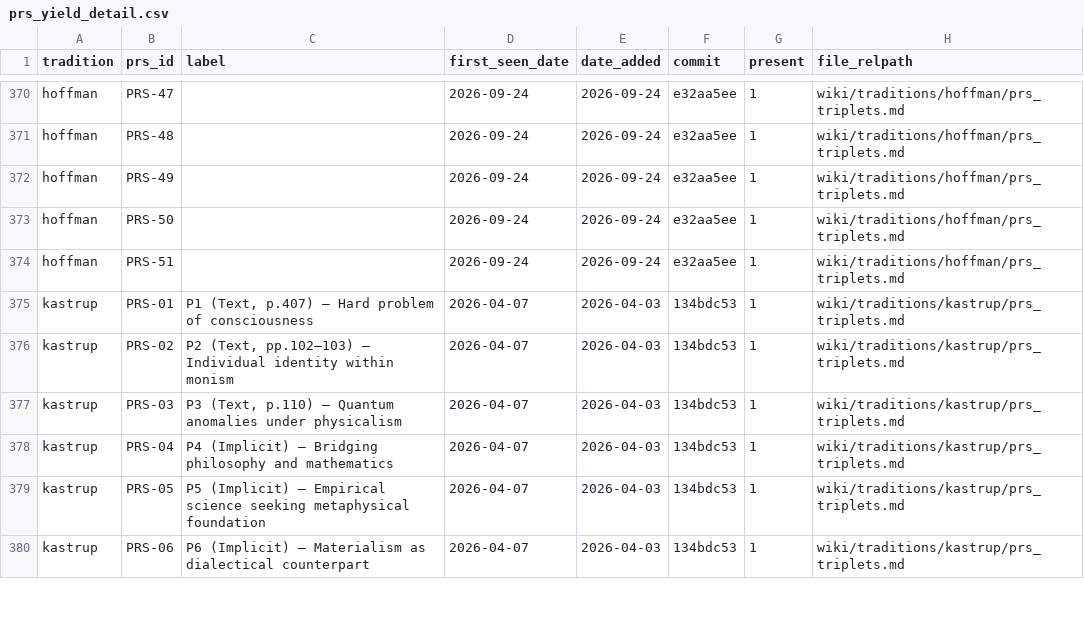
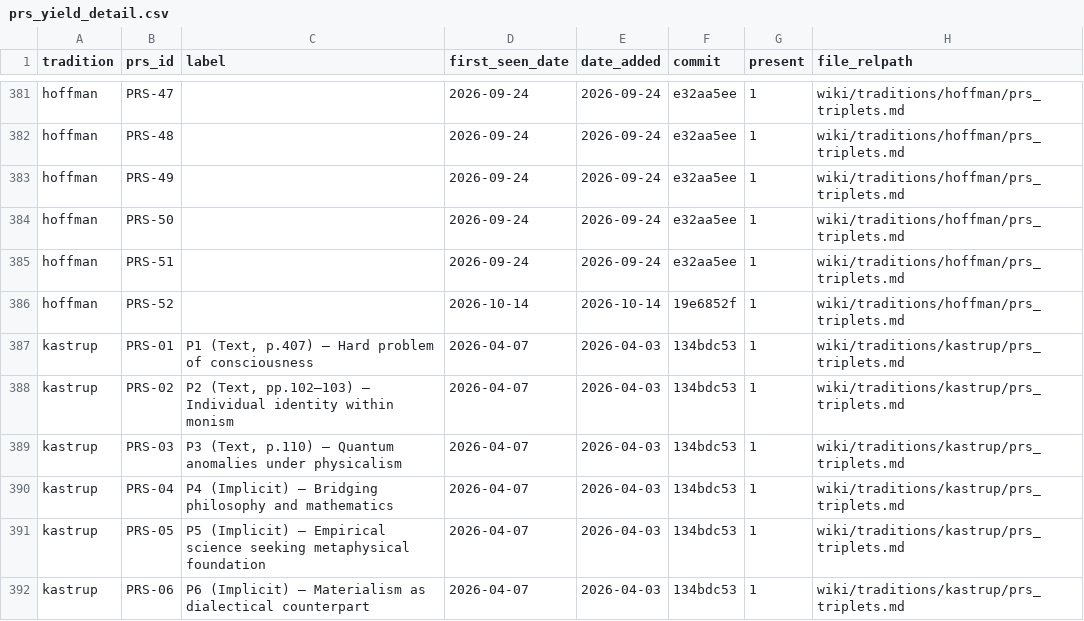
Before and after one commit to tloughran/C2A2-wiki, a CSV file: wiki/architecture/metrics/prs_yield_detail.csv, drawn as a sheet; only a part is shown, gaps mark what is left out; the diff covers the shown part only.

```diff
--- a/wiki/architecture/metrics/prs_yield_detail.csv
+++ b/wiki/architecture/metrics/prs_yield_detail.csv
@@ -374,2 +385,3 @@ hoffman,PRS-50,,2026-09-24,2026-09-24,e32aa5ee,1,wiki/traditions/hoffman/prs_tri
 hoffman,PRS-51,,2026-09-24,2026-09-24,e32aa5ee,1,wiki/traditions/hoffman/prs_triplets.md
+hoffman,PRS-52,,2026-10-14,2026-10-14,19e6852f,1,wiki/traditions/hoffman/prs_triplets.md
 kastrup,PRS-01,"P1 (Text, p.407) — Hard problem of consciousness",2026-04-07,2026-04-03,134bdc53,1,wiki/traditions/kastrup/prs_triplets.md
```
Also changed, not shown: 26 added rows elsewhere in this file, wiki/architecture/metrics/prs_yield_log.csv, 33 other files.
